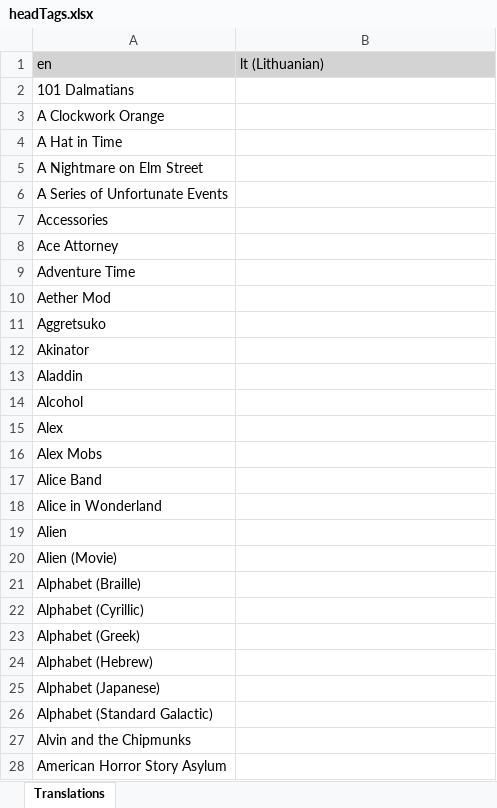
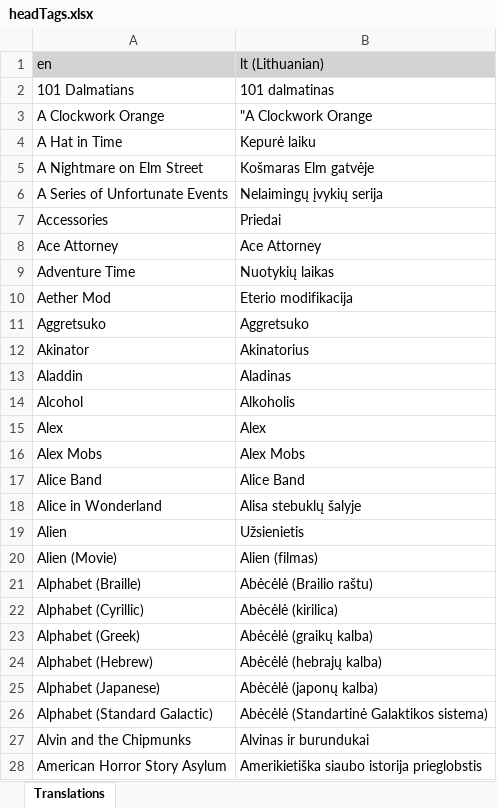
Before and after one commit to LordRazen/mchv2-translations-plugin, an Excel workbook: lang/lt/headTags.xlsx, sheet Translations, drawn as a sheet; only a part is shown; values as stored, in another font and other column widths than the file's, no borders; the diff covers the shown part only; the diff names each change by its address in the sheet, - before the commit and + after, or states it on an @@ line.

Commit message:
Update Translations

```diff
--- a/lang/lt/headTags.xlsx (sheet Translations)
+++ b/lang/lt/headTags.xlsx (sheet Translations)
-B2 (lt (Lithuanian)): (empty)
+B2 (lt (Lithuanian)): 101 dalmatinas
-B3 (lt (Lithuanian)): (empty)
+B3 (lt (Lithuanian)): "A Clockwork Orange
-B4 (lt (Lithuanian)): (empty)
+B4 (lt (Lithuanian)): Kepurė laiku
-B5 (lt (Lithuanian)): (empty)
+B5 (lt (Lithuanian)): Košmaras Elm gatvėje
-B6 (lt (Lithuanian)): (empty)
+B6 (lt (Lithuanian)): Nelaimingų įvykių serija
-B7 (lt (Lithuanian)): (empty)
+B7 (lt (Lithuanian)): Priedai
-B8 (lt (Lithuanian)): (empty)
+B8 (lt (Lithuanian)): Ace Attorney
-B9 (lt (Lithuanian)): (empty)
+B9 (lt (Lithuanian)): Nuotykių laikas
-B10 (lt (Lithuanian)): (empty)
+B10 (lt (Lithuanian)): Eterio modifikacija
-B11 (lt (Lithuanian)): (empty)
+B11 (lt (Lithuanian)): Aggretsuko
-B12 (lt (Lithuanian)): (empty)
+B12 (lt (Lithuanian)): Akinatorius
-B13 (lt (Lithuanian)): (empty)
+B13 (lt (Lithuanian)): Aladinas
-B14 (lt (Lithuanian)): (empty)
+B14 (lt (Lithuanian)): Alkoholis
-B15 (lt (Lithuanian)): (empty)
+B15 (lt (Lithuanian)): Alex
-B16 (lt (Lithuanian)): (empty)
+B16 (lt (Lithuanian)): Alex Mobs
-B17 (lt (Lithuanian)): (empty)
+B17 (lt (Lithuanian)): Alice Band
-B18 (lt (Lithuanian)): (empty)
+B18 (lt (Lithuanian)): Alisa stebuklų šalyje
-B19 (lt (Lithuanian)): (empty)
+B19 (lt (Lithuanian)): Užsienietis
-B20 (lt (Lithuanian)): (empty)
+B20 (lt (Lithuanian)): Alien (filmas)
-B21 (lt (Lithuanian)): (empty)
+B21 (lt (Lithuanian)): Abėcėlė (Brailio raštu)
-B22 (lt (Lithuanian)): (empty)
+B22 (lt (Lithuanian)): Abėcėlė (kirilica)
-B23 (lt (Lithuanian)): (empty)
+B23 (lt (Lithuanian)): Abėcėlė (graikų kalba)
-B24 (lt (Lithuanian)): (empty)
+B24 (lt (Lithuanian)): Abėcėlė (hebrajų kalba)
-B25 (lt (Lithuanian)): (empty)
+B25 (lt (Lithuanian)): Abėcėlė (japonų kalba)
-B26 (lt (Lithuanian)): (empty)
+B26 (lt (Lithuanian)): Abėcėlė (Standartinė Galaktikos sistema)
-B27 (lt (Lithuanian)): (empty)
+B27 (lt (Lithuanian)): Alvinas ir burundukai
-B28 (lt (Lithuanian)): (empty)
+B28 (lt (Lithuanian)): Amerikietiška siaubo istorija prieglobstis
```
Also changed, not shown: 1141 edited cells elsewhere in this sheet, lang/id/headTags.xlsx, lang/lv/headTags.xlsx, 18 other files.
